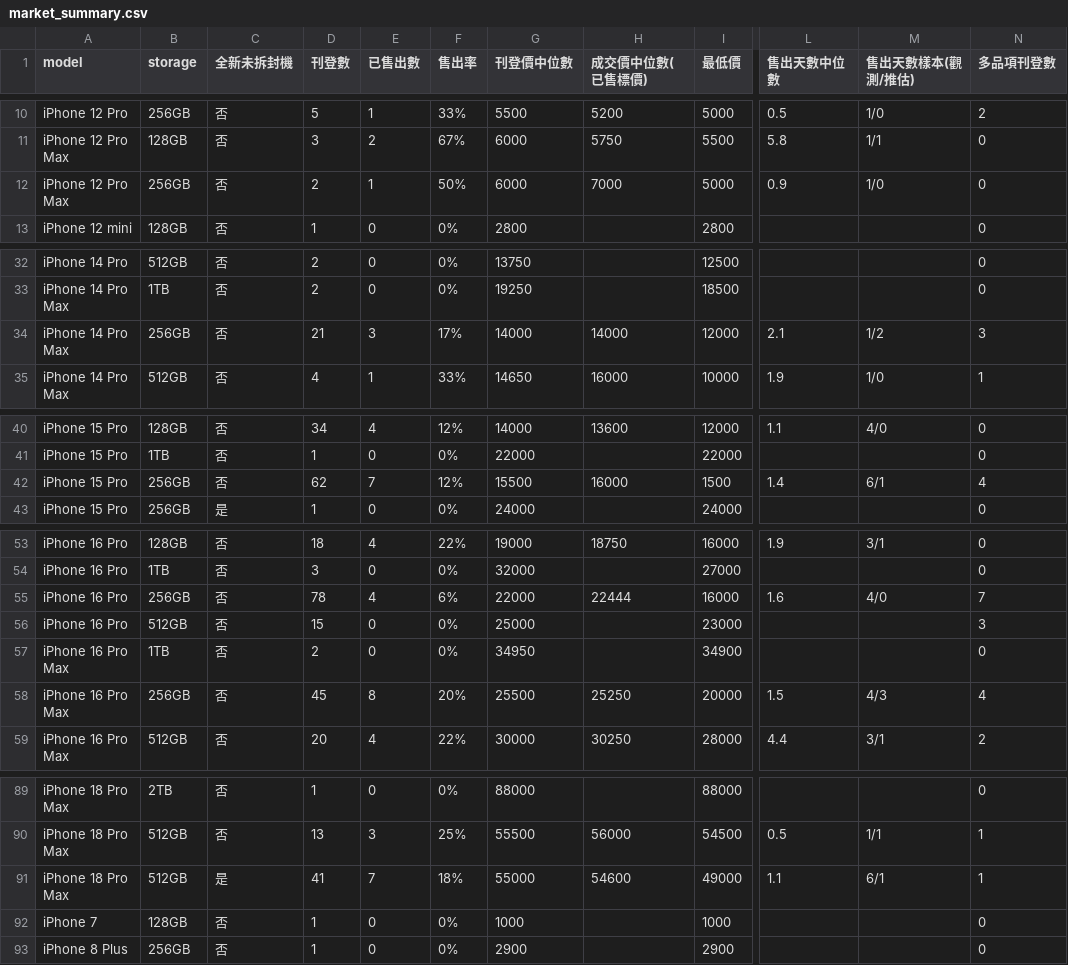
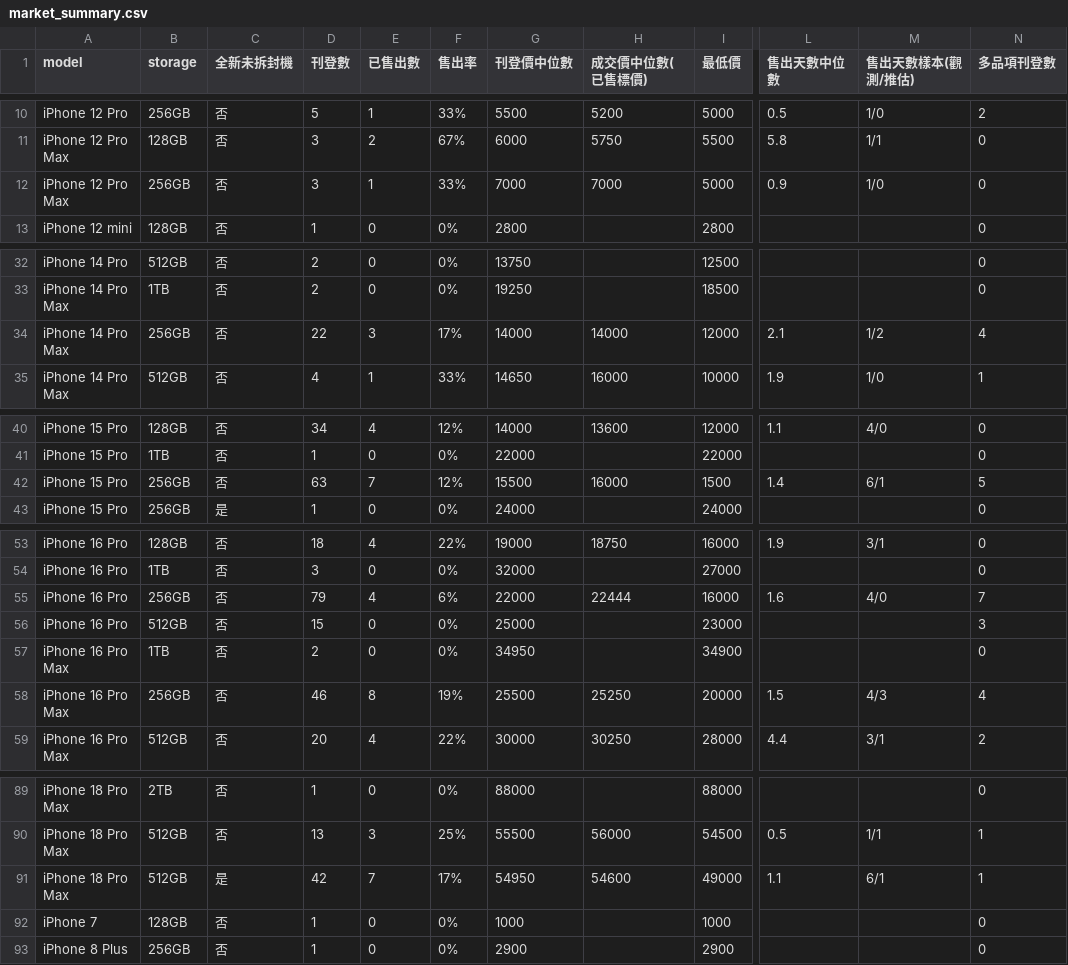
Before and after one commit to iPliny/ptt-iphone-tracker, a CSV file: data/market_summary.csv, drawn as a sheet; only a part is shown, gaps mark what is left out; the diff covers the shown part only; the diff names each change by its address in the sheet, - before the commit and + after, or states it on an @@ line.

```diff
--- a/data/market_summary.csv
+++ b/data/market_summary.csv
-D12 (刊登數): 2
+D12 (刊登數): 3
-F12 (售出率): 50%
+F12 (售出率): 33%
-G12 (刊登價中位數): 6000
+G12 (刊登價中位數): 7000
-D34 (刊登數): 21
+D34 (刊登數): 22
-N34 (多品項刊登數): 3
+N34 (多品項刊登數): 4
-D42 (刊登數): 62
+D42 (刊登數): 63
-N42 (多品項刊登數): 4
+N42 (多品項刊登數): 5
-D55 (刊登數): 78
+D55 (刊登數): 79
-D58 (刊登數): 45
+D58 (刊登數): 46
-F58 (售出率): 20%
+F58 (售出率): 19%
-D91 (刊登數): 41
+D91 (刊登數): 42
-F91 (售出率): 18%
+F91 (售出率): 17%
-G91 (刊登價中位數): 55000
+G91 (刊登價中位數): 54950
```
Also changed, not shown: 2 edited cells elsewhere in this file, data/events.csv, data/listings.csv, 1 other file.
